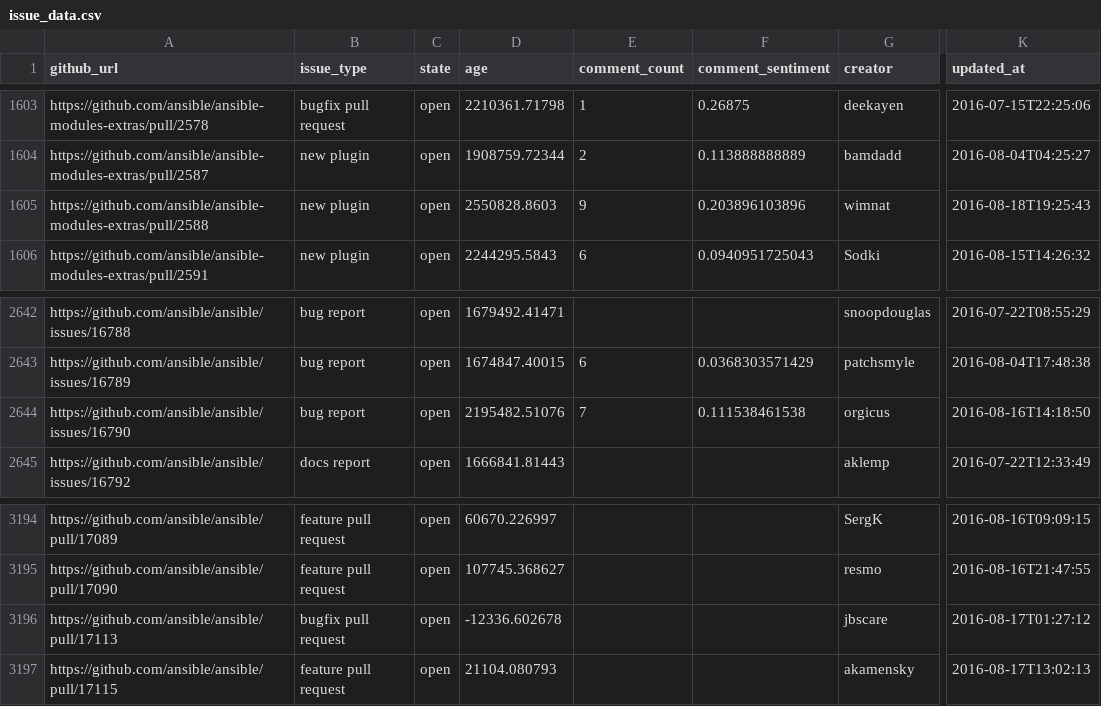
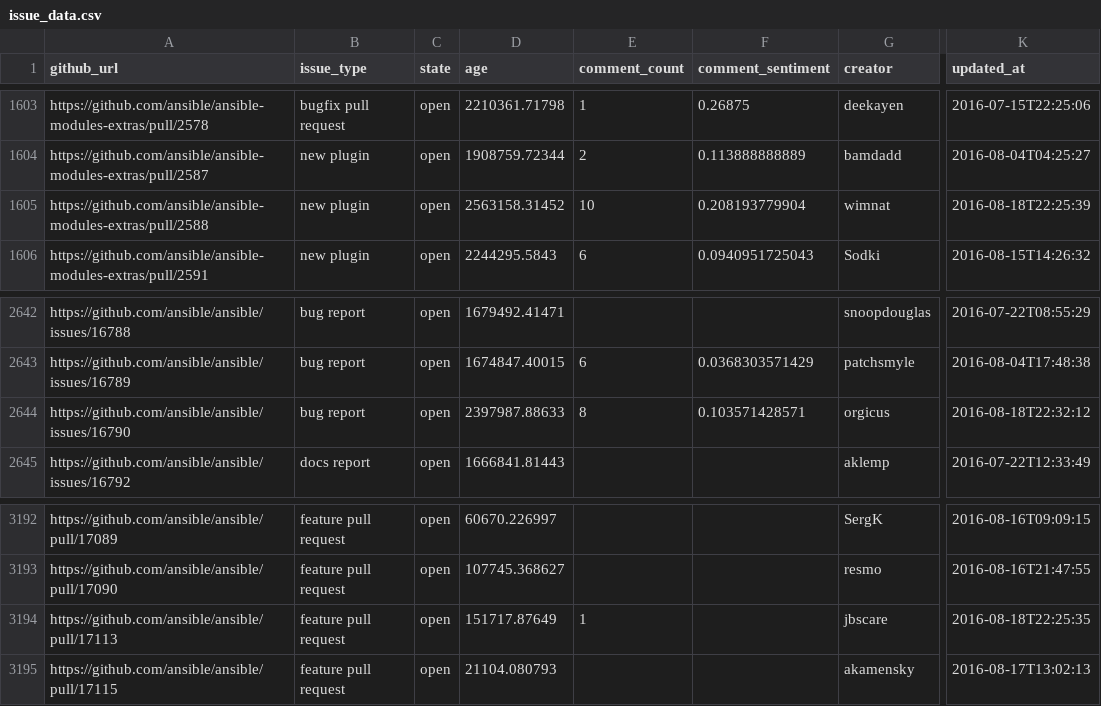
Before and after one commit to jctanner/jctanner.github.io, a CSV file: ansible/open/issue_data.csv, drawn as a sheet; only a part is shown, gaps mark what is left out; addresses are those after the commit; the diff covers the shown part only; the diff names each change by its address in the sheet, - before the commit and + after, or states it on an @@ line.

```diff
--- a/ansible/open/issue_data.csv
+++ b/ansible/open/issue_data.csv
-D1605 (age): 2550828.8603
+D1605 (age): 2563158.31452
-E1605 (comment_count): 9
+E1605 (comment_count): 10
-F1605 (comment_sentiment): 0.203896103896
+F1605 (comment_sentiment): 0.208193779904
-K1605 (updated_at): 2016-08-18T19:25:43
+K1605 (updated_at): 2016-08-18T22:25:39
-D2644 (age): 2195482.51076
+D2644 (age): 2397987.88633
-E2644 (comment_count): 7
+E2644 (comment_count): 8
-F2644 (comment_sentiment): 0.111538461538
+F2644 (comment_sentiment): 0.103571428571
-K2644 (updated_at): 2016-08-16T14:18:50
+K2644 (updated_at): 2016-08-18T22:32:12
-B3194 (issue_type): bugfix pull request
+B3194 (issue_type): feature pull request
-D3194 (age): -12336.602678
+D3194 (age): 151717.87649
-E3194 (comment_count): (empty)
+E3194 (comment_count): 1
-K3194 (updated_at): 2016-08-17T01:27:12
+K3194 (updated_at): 2016-08-18T22:25:35
```
Also changed, not shown: 1 added row, 2 removed rows and 30 edited cells elsewhere in this file, ansible/stats/repostats.csv, 10 other files.
